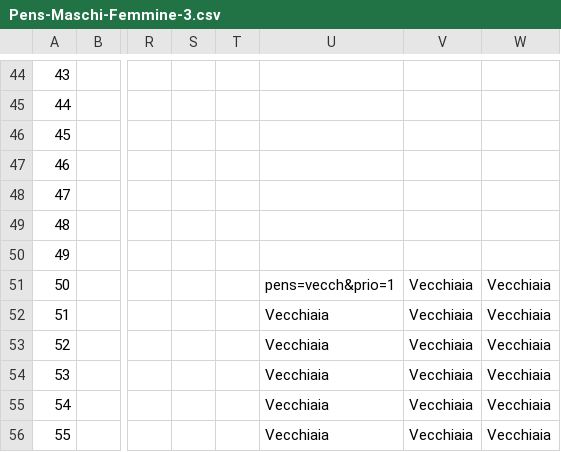
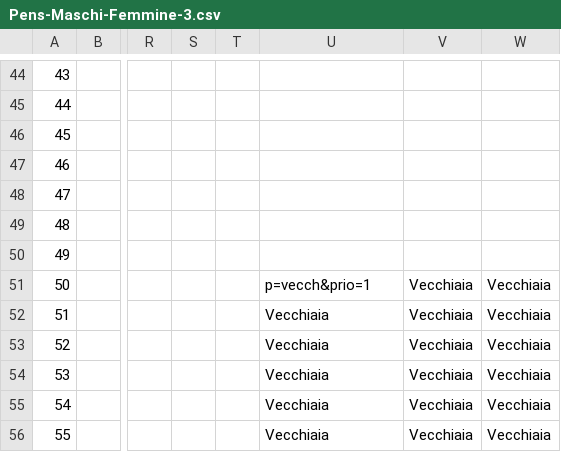
Before and after one commit to alesssss1/prova, a CSV file: Pens-Maschi-Femmine-3.csv, drawn as a sheet; only a part is shown, gaps mark what is left out; the diff names each change by its address in the sheet, - before the commit and + after, or states it on an @@ line.

Commit message:
Update Pens-Maschi-Femmine-3.csv

```diff
--- a/Pens-Maschi-Femmine-3.csv
+++ b/Pens-Maschi-Femmine-3.csv
-U51: pens=vecch&prio=1
+U51: p=vecch&prio=1
```
